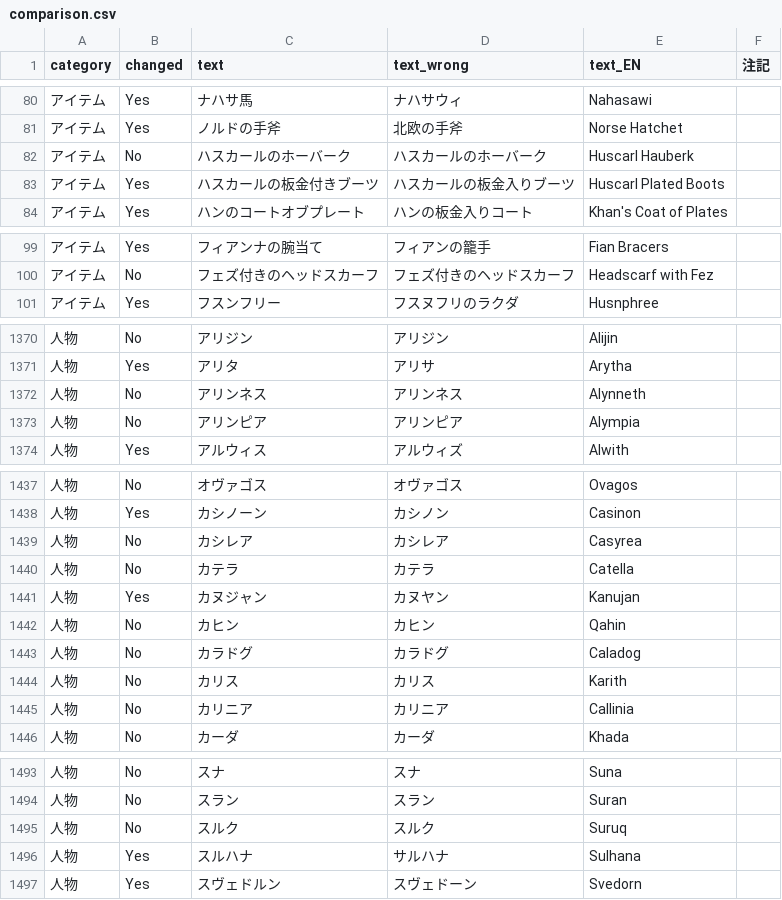
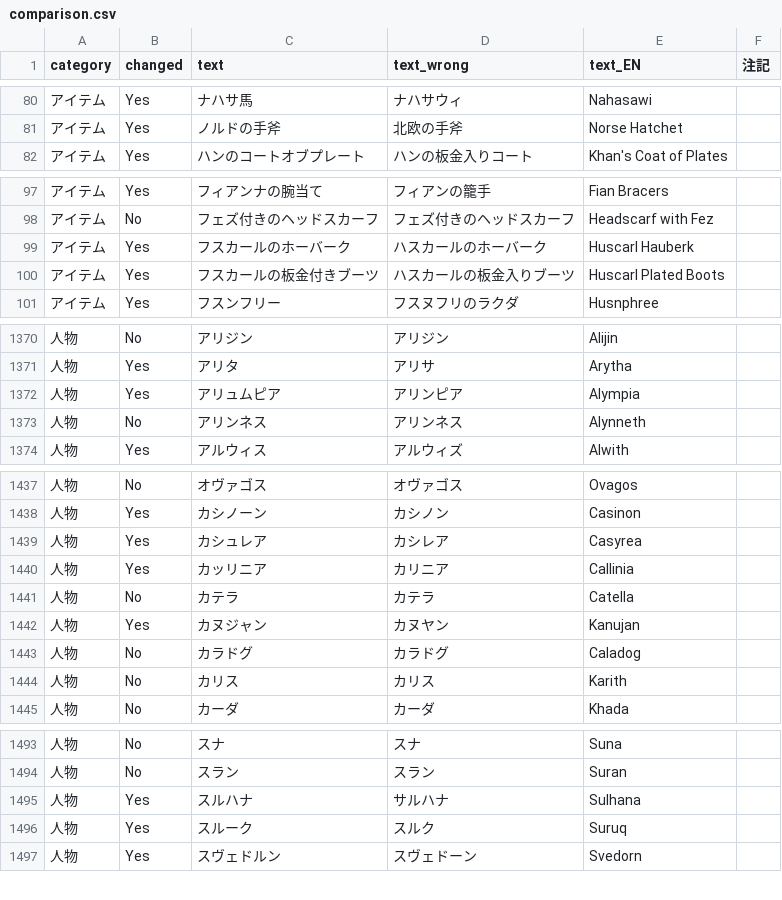
Before and after one commit to Gedevan-Aleksizde/MB2BL-JP, a CSV file: comparison.csv, drawn as a sheet; only a part is shown, gaps mark what is left out; the diff covers the shown part only.

```diff
--- a/comparison.csv
+++ b/comparison.csv
@@ -81,4 +81,2 @@
 "アイテム","Yes","ノルドの手斧","北欧の手斧","Norse Hatchet",
-"アイテム","No","ハスカールのホーバーク","ハスカールのホーバーク","Huscarl Hauberk",
-"アイテム","Yes","ハスカールの板金付きブーツ","ハスカールの板金入りブーツ","Huscarl Plated Boots",
 "アイテム","Yes","ハンのコートオブプレート","ハンの板金入りコート","Khan's Coat of Plates",
@@ -100,2 +98,4 @@
 "アイテム","No","フェズ付きのヘッドスカーフ","フェズ付きのヘッドスカーフ","Headscarf with Fez",
+"アイテム","Yes","フスカールのホーバーク","ハスカールのホーバーク","Huscarl Hauberk",
+"アイテム","Yes","フスカールの板金付きブーツ","ハスカールの板金入りブーツ","Huscarl Plated Boots",
 "アイテム","Yes","フスンフリー","フスヌフリのラクダ","Husnphree",
@@ -1371,4 +1371,4 @@
 "人物","Yes","アリタ","アリサ","Arytha",
+"人物","Yes","アリュムピア","アリンピア","Alympia",
 "人物","No","アリンネス","アリンネス","Alynneth",
-"人物","No","アリンピア","アリンピア","Alympia",
 "人物","Yes","アルウィス","アルウィズ","Alwith",
@@ -1438,9 +1438,8 @@
 "人物","Yes","カシノーン","カシノン","Casinon",
-"人物","No","カシレア","カシレア","Casyrea",
+"人物","Yes","カシュレア","カシレア","Casyrea",
+"人物","Yes","カッリニア","カリニア","Callinia",
 "人物","No","カテラ","カテラ","Catella",
 "人物","Yes","カヌジャン","カヌヤン","Kanujan",
-"人物","No","カヒン","カヒン","Qahin",
 "人物","No","カラドグ","カラドグ","Caladog",
 "人物","No","カリス","カリス","Karith",
-"人物","No","カリニア","カリニア","Callinia",
 "人物","No","カーダ","カーダ","Khada",
@@ -1494,4 +1494,4 @@
 "人物","No","スラン","スラン","Suran",
-"人物","No","スルク","スルク","Suruq",
 "人物","Yes","スルハナ","サルハナ","Sulhana",
+"人物","Yes","スルーク","スルク","Suruq",
 "人物","Yes","スヴェドルン","スヴェドーン","Svedorn",
```
Also changed, not shown: 4 added rows, 3 removed rows, 1 moved row and 49 edited cells elsewhere in this file.
